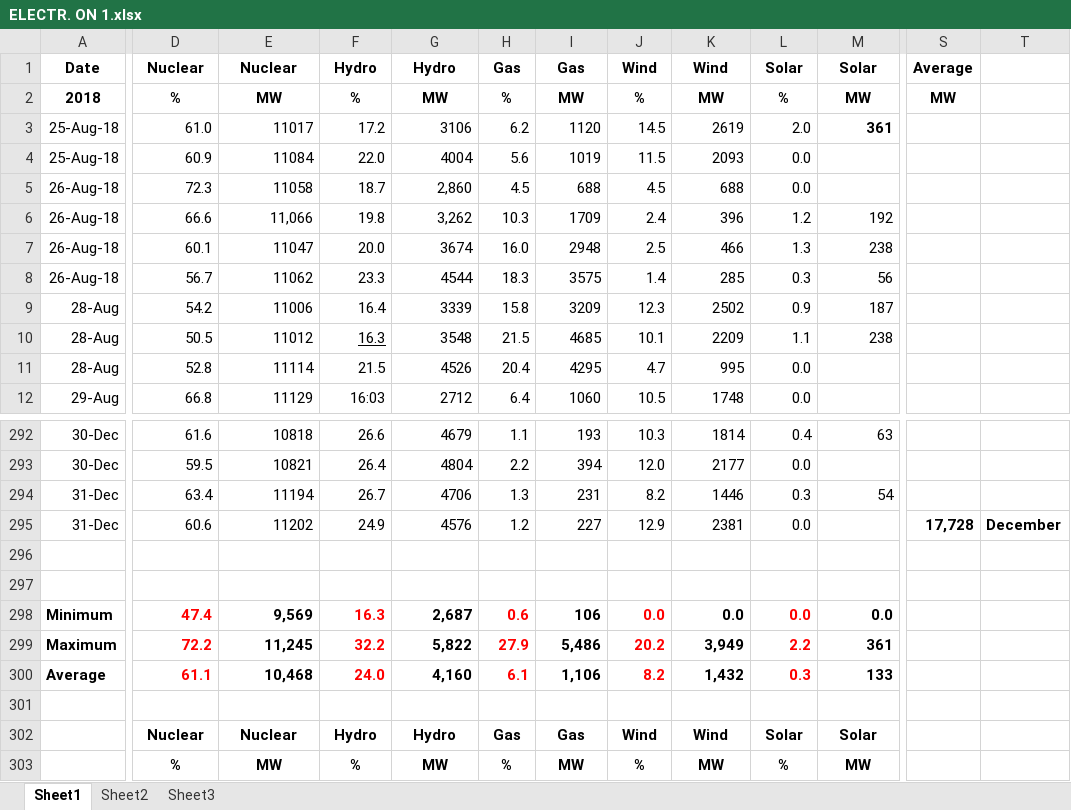
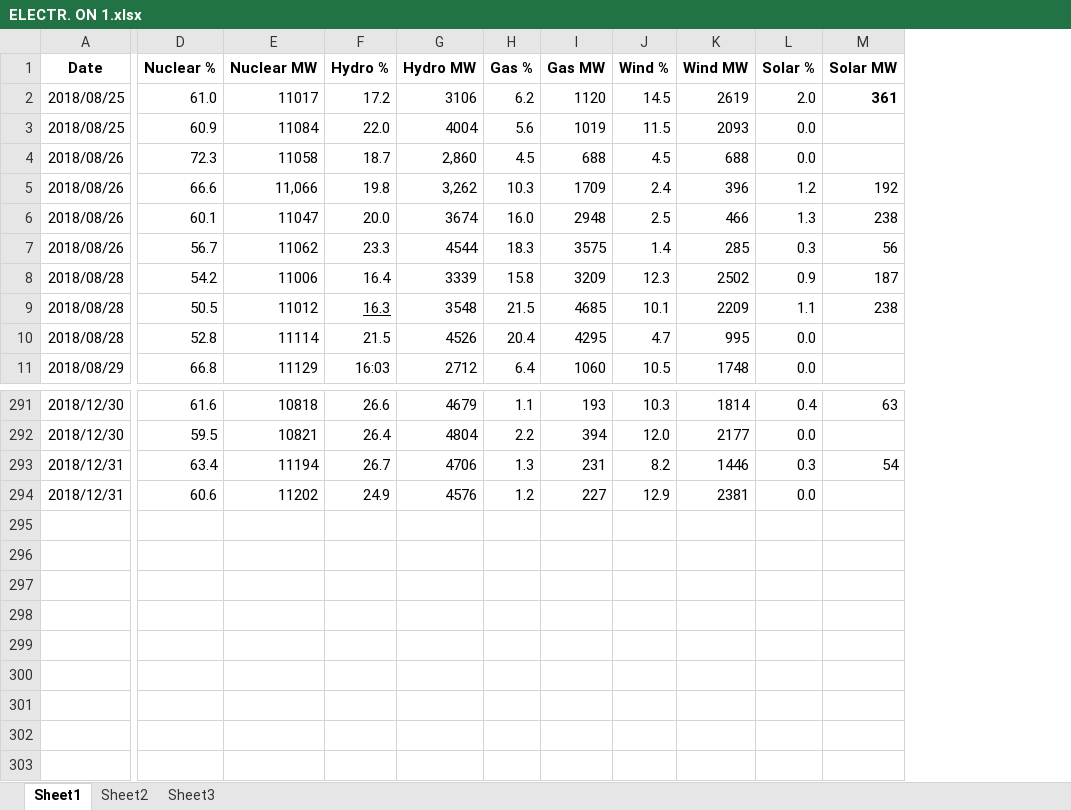
Before and after one commit to mlehotay/blog, an Excel workbook: jupyter/data/ELECTR. ON 1.xlsx, sheet Sheet1, drawn as a sheet; only a part is shown, gaps mark what is left out; values as stored, in another font and other column widths than the file's, no borders; removed rows and columns are numbered as before the commit, all else as after; rows hold the shown columns only; the diff covers the shown part only; the diff names each change by its address in the sheet, - before the commit and + after, or states it on an @@ line.

```diff
--- a/jupyter/data/ELECTR. ON 1.xlsx (sheet Sheet1)
+++ b/jupyter/data/ELECTR. ON 1.xlsx (sheet Sheet1)
-column A (Date), rows 3-12: 25-Aug-18 | 25-Aug-18 | 26-Aug-18 | 26-Aug-18 | 26-Aug-18 | 26-Aug-18 | 28-Aug | 28-Aug | 28-Aug | 29-Aug; rows 292-295: 30-Dec | 30-Dec | 31-Dec | 31-Dec
+column A (Date), rows 2-11: 2018/08/25 | 2018/08/25 | 2018/08/26 | 2018/08/26 | 2018/08/26 | 2018/08/26 | 2018/08/28 | 2018/08/28 | 2018/08/28 | 2018/08/29; rows 291-294: 2018/12/30 | 2018/12/30 | 2018/12/31 | 2018/12/31
-column S (Average), row 295: 17,728
-column T, row 295: December
-D1: Nuclear
+D1: Nuclear %
-E1: Nuclear
+E1: Nuclear MW
-F1: Hydro
+F1: Hydro %
-G1: Hydro
+G1: Hydro MW
-H1: Gas
+H1: Gas %
-I1: Gas
+I1: Gas MW
-J1: Wind
+J1: Wind %
-K1: Wind
+K1: Wind MW
-L1: Solar
+L1: Solar %
-M1: Solar
+M1: Solar MW
-row 2: 2018 | % | MW | % | MW | % | MW | % | MW | % | MW | MW
-row 296: (empty)
-row 297: (empty)
-row 298: Minimum | 47.4 | 9,569 | 16.3 | 2,687 | 0.6 | 106 | 0.0 | 0.0 | 0.0 | 0.0
-row 299: Maximum | 72.2 | 11,245 | 32.2 | 5,822 | 27.9 | 5,486 | 20.2 | 3,949 | 2.2 | 361
-row 300: Average | 61.1 | 10,468 | 24.0 | 4,160 | 6.1 | 1,106 | 8.2 | 1,432 | 0.3 | 133
-row 301: (empty)
-row 302:  | Nuclear | Nuclear | Hydro | Hydro | Gas | Gas | Wind | Wind | Solar | Solar
-row 303:  | % | MW | % | MW | % | MW | % | MW | % | MW
```
Also changed, not shown: 5 edited cells elsewhere in this sheet, jupyter/data/ELECTR. ON 2.xlsx, jupyter/data/ELECTR. ON 3.xlsx.
